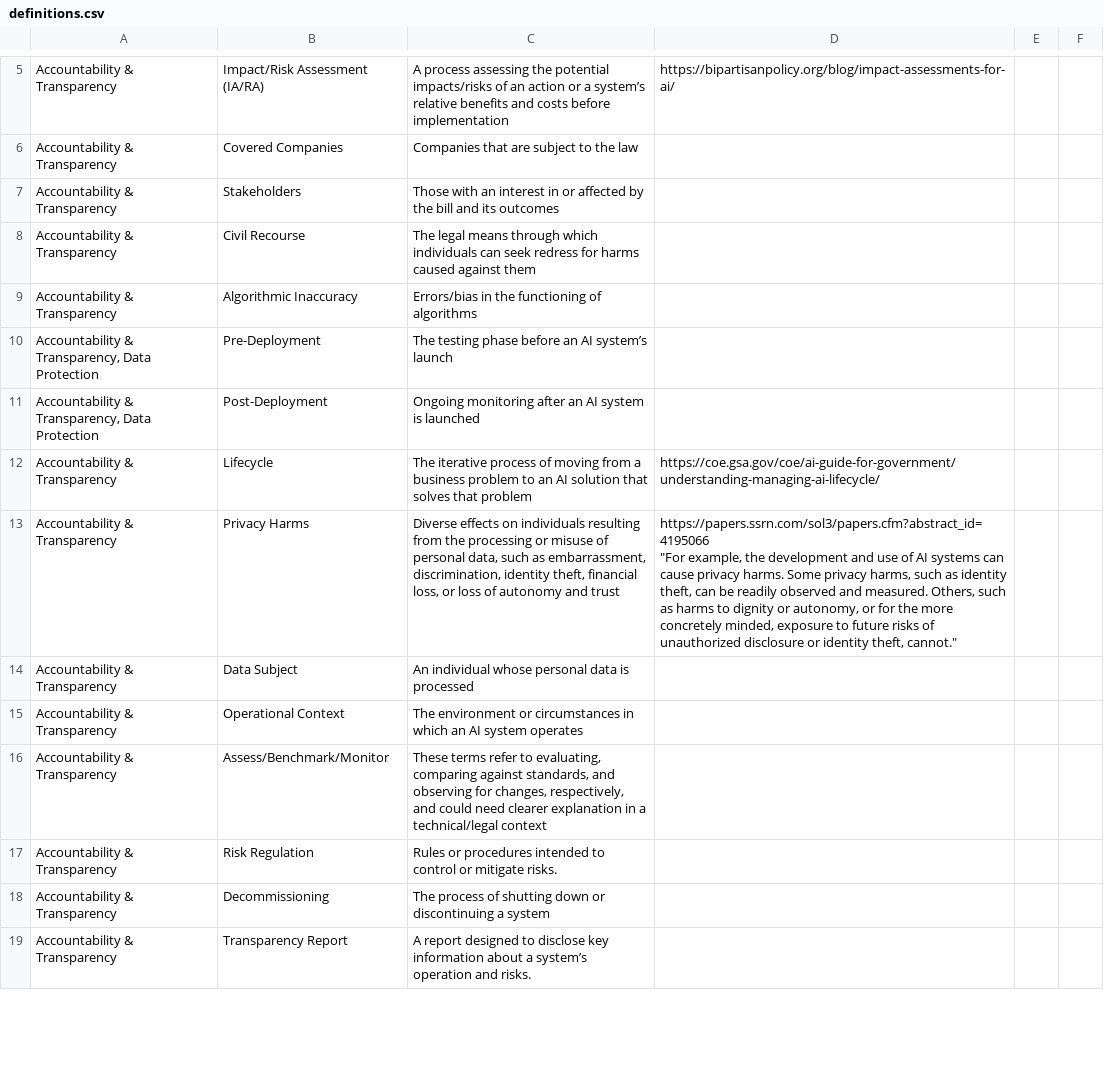
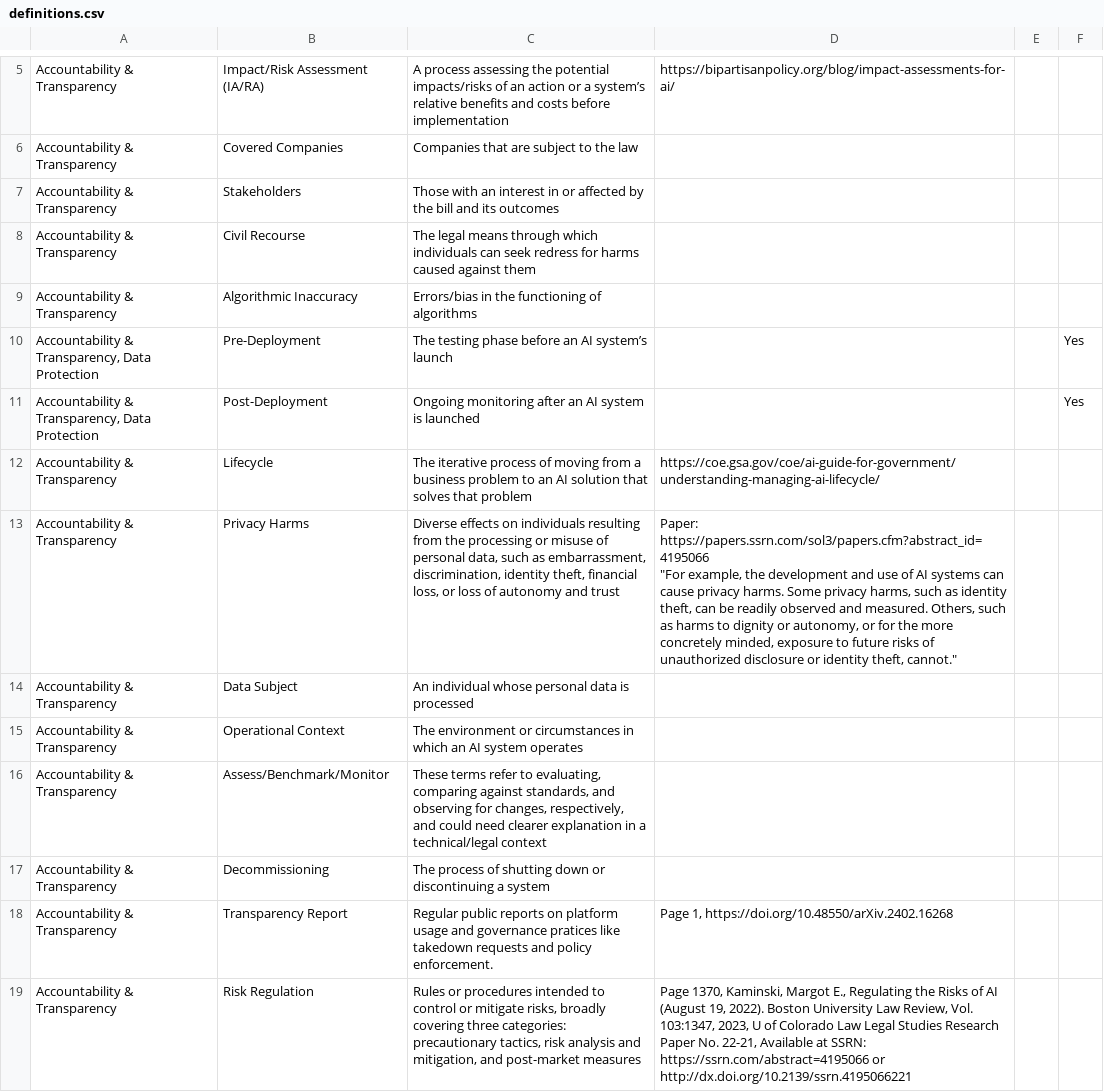
Before and after one commit to brown-cntr/cntr-aisle, a CSV file: source/definitions.csv, drawn as a sheet; only a part is shown, gaps mark what is left out; the diff covers the shown part only.

```diff
--- a/source/definitions.csv
+++ b/source/definitions.csv
@@ -9,8 +9,8 @@ Accountability & Transparency,Civil Recourse,The legal means through which indiv
 Accountability & Transparency,Algorithmic Inaccuracy,Errors/bias in the functioning of algorithms,,,
-"Accountability & Transparency, Data Protection",Pre-Deployment,The testing phase before an AI system’s launch,,,
-"Accountability & Transparency, Data Protection",Post-Deployment,Ongoing monitoring after an AI system is launched,,,
+"Accountability & Transparency, Data Protection",Pre-Deployment,The testing phase before an AI system’s launch,,,Yes
+"Accountability & Transparency, Data Protection",Post-Deployment,Ongoing monitoring after an AI system is launched,,,Yes
 Accountability & Transparency,Lifecycle,The iterative process of moving from a business problem to an AI solution that solves that problem,https://coe.gsa.gov/coe/ai-guide-for-government/understanding-managing-ai-lifecycle/,,
-Accountability & Transparency,Privacy Harms,"Diverse effects on individuals resulting from the processing or misuse of personal data, such as embarrassment, discrimination, identity theft, financial loss, or loss of autonomy and trust","https://papers.ssrn.com/sol3/papers.cfm?abstract_id=4195066
-
-""For example, the development and use of AI systems can cause privacy harms. Some privacy harms, such as identity theft, can be readily observed and measured. Others, such as harms to dignity or autonomy, or for the more concretely minded, exposure to future risks of unauthorized disclosure or identity theft, cannot.""",,
+Accountability & Transparency,Privacy Harms,"Diverse effects on individuals resulting from the processing or misuse of personal data, such as embarrassment, discrimination, identity theft, financial loss, or loss of autonomy and trust","Paper: https://papers.ssrn.com/sol3/papers.cfm?abstract_id=4195066
+
+""For example, the development and use of AI systems can cause privacy harms. Some privacy harms, such as identity theft, can be readily observed and measured. Others, such as harms to dignity or autonomy, or for the more concretely minded, exposure to future risks of unauthorized disclosure or identity theft, cannot.""",,
 Accountability & Transparency,Data Subject,An individual whose personal data is processed,,,
@@ -18,4 +18,4 @@ Accountability & Transparency,Operational Context,The environment or circumstanc
 Accountability & Transparency,Assess/Benchmark/Monitor,"These terms refer to evaluating, comparing against standards, and observing for changes, respectively, and could need clearer explanation in a technical/legal context",,,
-Accountability & Transparency,Risk Regulation,Rules or procedures intended to control or mitigate risks.,,,
 Accountability & Transparency,Decommissioning,The process of shutting down or discontinuing a system,,,
-Accountability & Transparency,Transparency Report,A report designed to disclose key information about a system’s operation and risks.,,,
+Accountability & Transparency,Transparency Report,Regular public reports on platform usage and governance pratices like takedown requests and policy enforcement.,"Page 1, https://doi.org/10.48550/arXiv.2402.16268",,
+Accountability & Transparency,Risk Regulation,"Rules or procedures intended to control or mitigate risks, broadly covering three categories: precautionary tactics, risk analysis and mitigation, and post-market measures","Page 1370, Kaminski, Margot E., Regulating the Risks of AI (August 19, 2022). Boston University Law Review, Vol. 103:1347, 2023, U of Colorado Law Legal Studies Research Paper No. 22-21, Available at SSRN: https://ssrn.com/abstract=4195066 or http://dx.doi.org/10.2139/ssrn.4195066221 ",,
```
Also changed, not shown: 14 edited cells elsewhere in this file, 2 other files.
